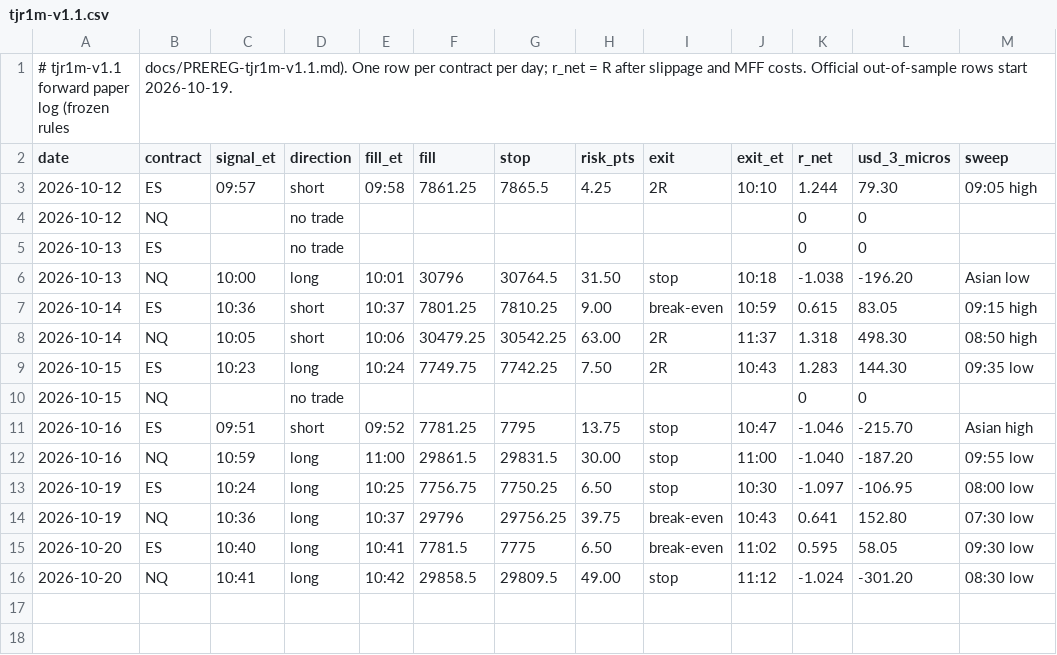
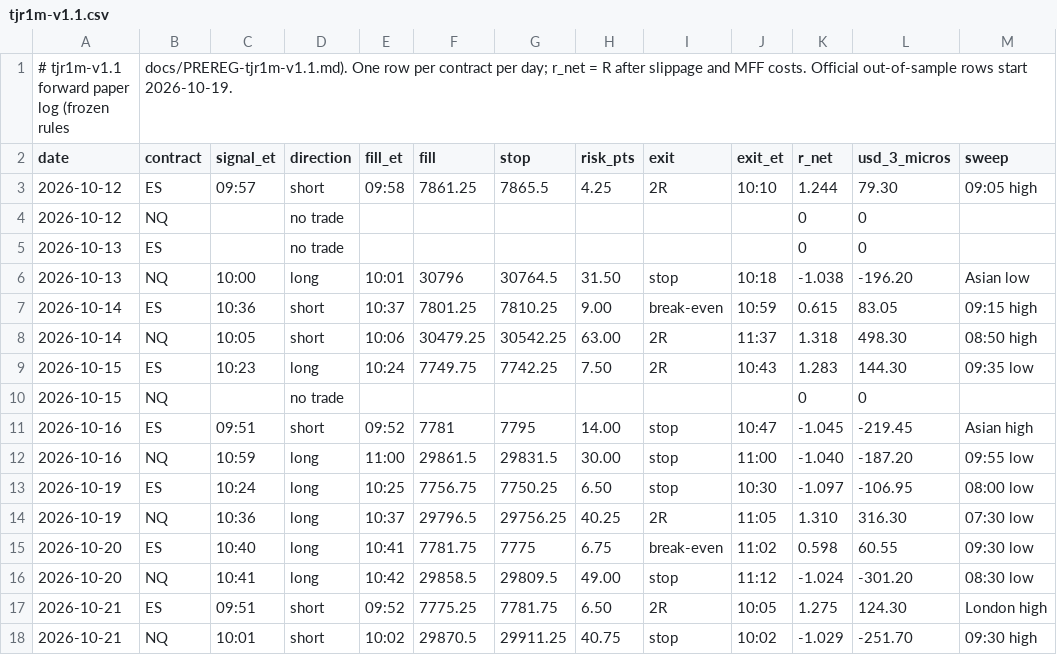
Before and after one commit to DialFlow/jc-trading, a CSV file: forward/tjr1m-v1.1.csv, drawn as a sheet.

```diff
--- a/forward/tjr1m-v1.1.csv
+++ b/forward/tjr1m-v1.1.csv
@@ -10,7 +10,9 @@ date,contract,signal_et,direction,fill_et,fill,stop,risk_pts,exit,exit_et,r_net,
 2026-10-15,NQ,,no trade,,,,,,,0,0,""
-2026-10-16,ES,09:51,short,09:52,7781.25,7795,13.75,stop,10:47,-1.046,-215.70,"Asian high"
+2026-10-16,ES,09:51,short,09:52,7781,7795,14.00,stop,10:47,-1.045,-219.45,"Asian high"
 2026-10-16,NQ,10:59,long,11:00,29861.5,29831.5,30.00,stop,11:00,-1.040,-187.20,"09:55 low"
 2026-10-19,ES,10:24,long,10:25,7756.75,7750.25,6.50,stop,10:30,-1.097,-106.95,"08:00 low"
-2026-10-19,NQ,10:36,long,10:37,29796,29756.25,39.75,break-even,10:43,0.641,152.80,"07:30 low"
-2026-10-20,ES,10:40,long,10:41,7781.5,7775,6.50,break-even,11:02,0.595,58.05,"09:30 low"
+2026-10-19,NQ,10:36,long,10:37,29796.5,29756.25,40.25,2R,11:05,1.310,316.30,"07:30 low"
+2026-10-20,ES,10:40,long,10:41,7781.75,7775,6.75,break-even,11:02,0.598,60.55,"09:30 low"
 2026-10-20,NQ,10:41,long,10:42,29858.5,29809.5,49.00,stop,11:12,-1.024,-301.20,"08:30 low"
+2026-10-21,ES,09:51,short,09:52,7775.25,7781.75,6.50,2R,10:05,1.275,124.30,"London high"
+2026-10-21,NQ,10:01,short,10:02,29870.5,29911.25,40.75,stop,10:02,-1.029,-251.70,"09:30 high"
```
Also changed, not shown: 14 other files.
